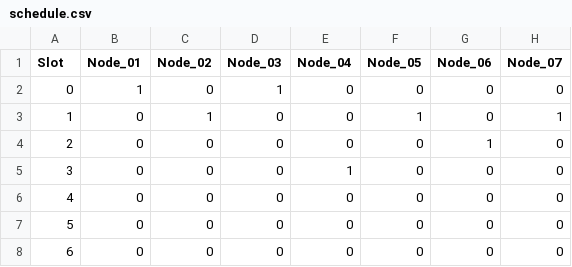
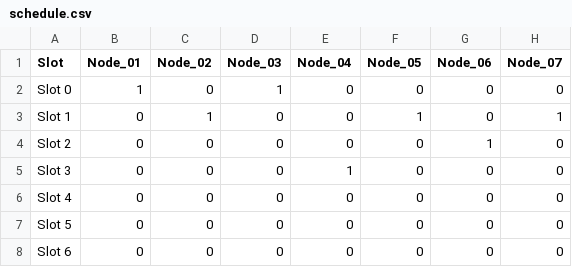
Before and after one commit to nakuljoshidev-coder/tdma-schedule-optimizer, a CSV file: outputs/schedule.csv, drawn as a sheet; only a part is shown; the diff names each change by its address in the sheet, - before the commit and + after, or states it on an @@ line.

```diff
--- a/outputs/schedule.csv
+++ b/outputs/schedule.csv
-A2 (Slot): 0
+A2 (Slot): Slot 0
-A3 (Slot): 1
+A3 (Slot): Slot 1
-A4 (Slot): 2
+A4 (Slot): Slot 2
-A5 (Slot): 3
+A5 (Slot): Slot 3
-A6 (Slot): 4
+A6 (Slot): Slot 4
-A7 (Slot): 5
+A7 (Slot): Slot 5
-A8 (Slot): 6
+A8 (Slot): Slot 6
```
Also changed, not shown: 3 other files.
